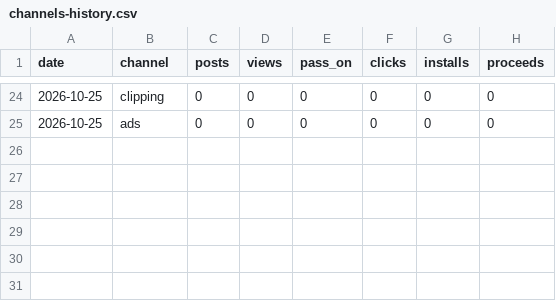
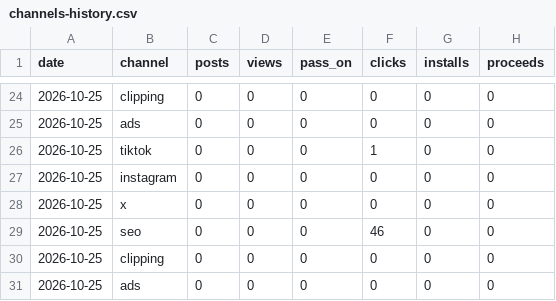
Before and after one commit to theomtripathi/salahalarm, a CSV file: growth/analytics/data/channels-history.csv, drawn as a sheet; only a part is shown, gaps mark what is left out; the diff names each change by its address in the sheet, - before the commit and + after, or states it on an @@ line.

```diff
--- a/growth/analytics/data/channels-history.csv
+++ b/growth/analytics/data/channels-history.csv
+row 26: 2026-10-25 | tiktok | 0 | 0 | 0 | 1 | 0 | 0
+row 27: 2026-10-25 | instagram | 0 | 0 | 0 | 0 | 0 | 0
+row 28: 2026-10-25 | x | 0 | 0 | 0 | 0 | 0 | 0
+row 29: 2026-10-25 | seo | 0 | 0 | 0 | 46 | 0 | 0
+row 30: 2026-10-25 | clipping | 0 | 0 | 0 | 0 | 0 | 0
+row 31: 2026-10-25 | ads | 0 | 0 | 0 | 0 | 0 | 0
```
Also changed, not shown: 10 other files.
